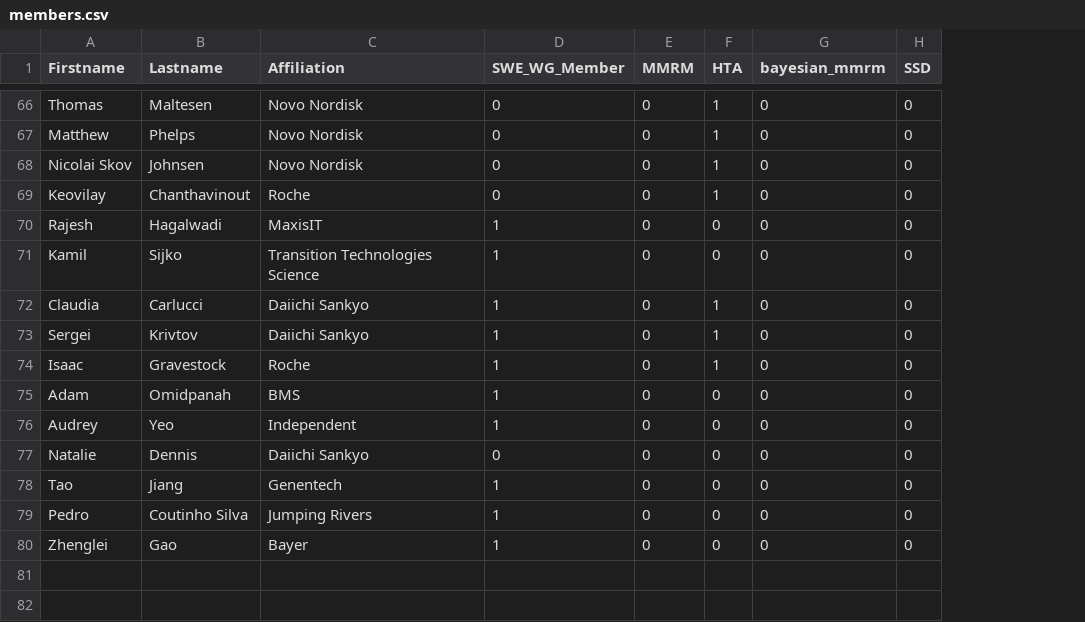
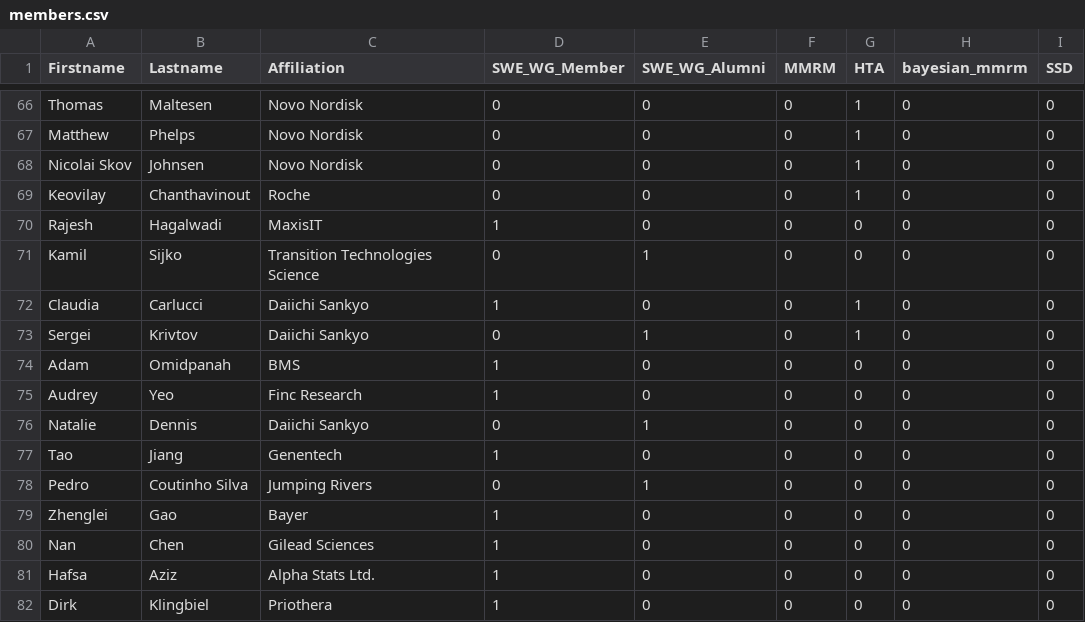
Before and after one commit to openstatsware/website, a CSV file: data/members.csv, drawn as a sheet; only a part is shown, gaps mark what is left out; removed rows and columns are numbered as before the commit, all else as after; the diff covers the shown part only; the diff names each change by its address in the sheet, - before the commit and + after, or states it on an @@ line.

Commit message:
add alumni section in People

```diff
--- a/data/members.csv
+++ b/data/members.csv
+column E (SWE_WG_Alumni), rows 66-79: 0 | 0 | 0 | 0 | 0 | 1 | 0 | 1 | 0 | 0 | 1 | 0 | 1 | 0
-D71 (SWE_WG_Member): 1
+D71 (SWE_WG_Member): 0
-D73 (SWE_WG_Member): 1
+D73 (SWE_WG_Member): 0
-row 74: Isaac | Gravestock | Roche | 1 | 0 | 1 | 0 | 0
-C75 (Affiliation): Independent
+C75 (Affiliation): Finc Research
-D78 (SWE_WG_Member): 1
+D78 (SWE_WG_Member): 0
+row 80: Nan | Chen | Gilead Sciences | 1 | 0 | 0 | 0 | 0 | 0
+row 81: Hafsa | Aziz | Alpha Stats Ltd. | 1 | 0 | 0 | 0 | 0 | 0
+row 82: Dirk | Klingbiel | Priothera | 1 | 0 | 0 | 0 | 0 | 0
```
Also changed, not shown: 33 edited cells elsewhere in this file, 3 other files.
